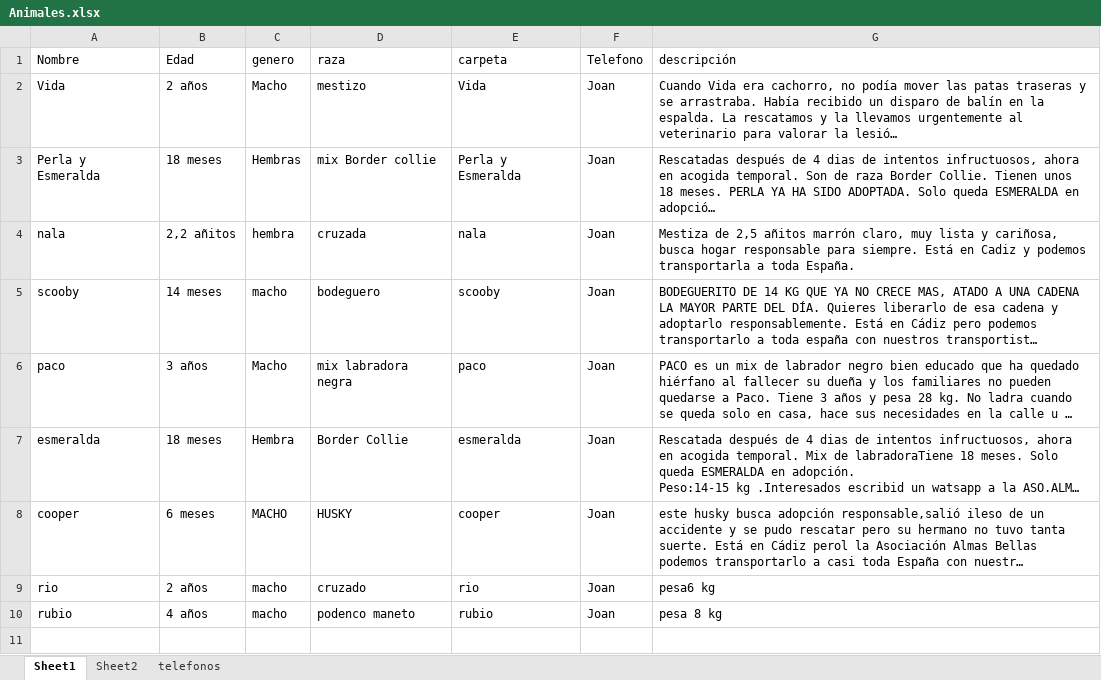
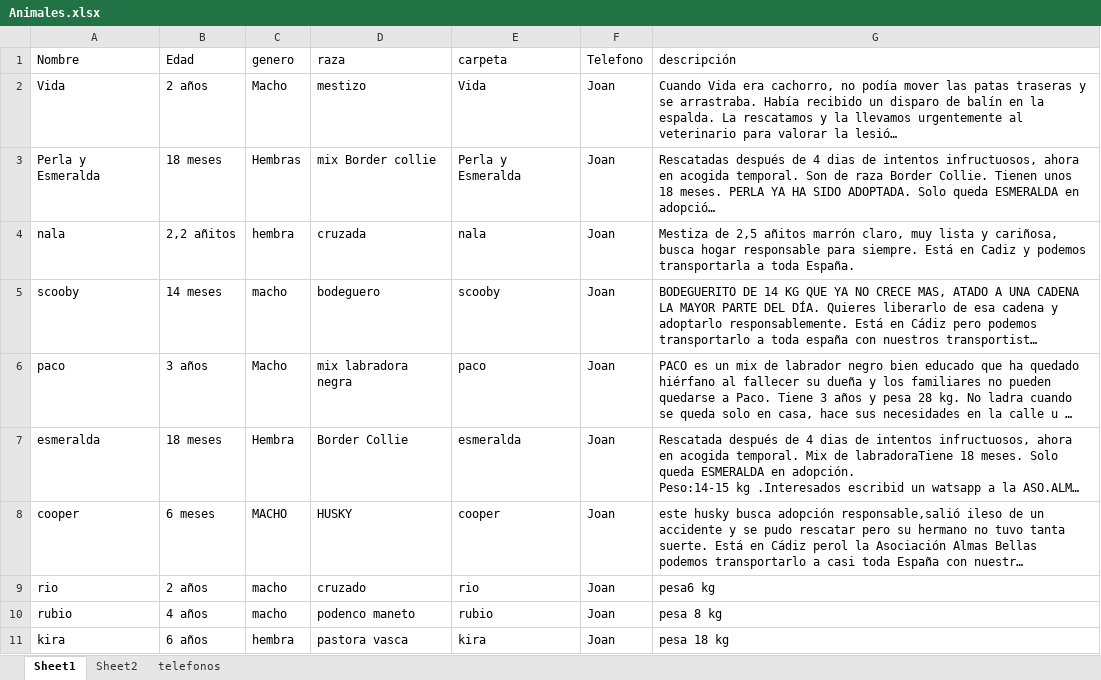
Before and after one commit to joisor1/asociacionalmasbellas.github.io, an Excel workbook: assets/database/Animales.xlsx, sheet Sheet1, drawn as a sheet; long unchanged cells end in …; values as stored, in another font and other column widths than the file's, no borders; the diff names each change by its address in the sheet, - before the commit and + after, or states it on an @@ line.

Commit message:
Joan

```diff
--- a/assets/database/Animales.xlsx (sheet Sheet1)
+++ b/assets/database/Animales.xlsx (sheet Sheet1)
+row 11: kira | 6 años | hembra | pastora vasca | kira | Joan | pesa 18 kg
```
